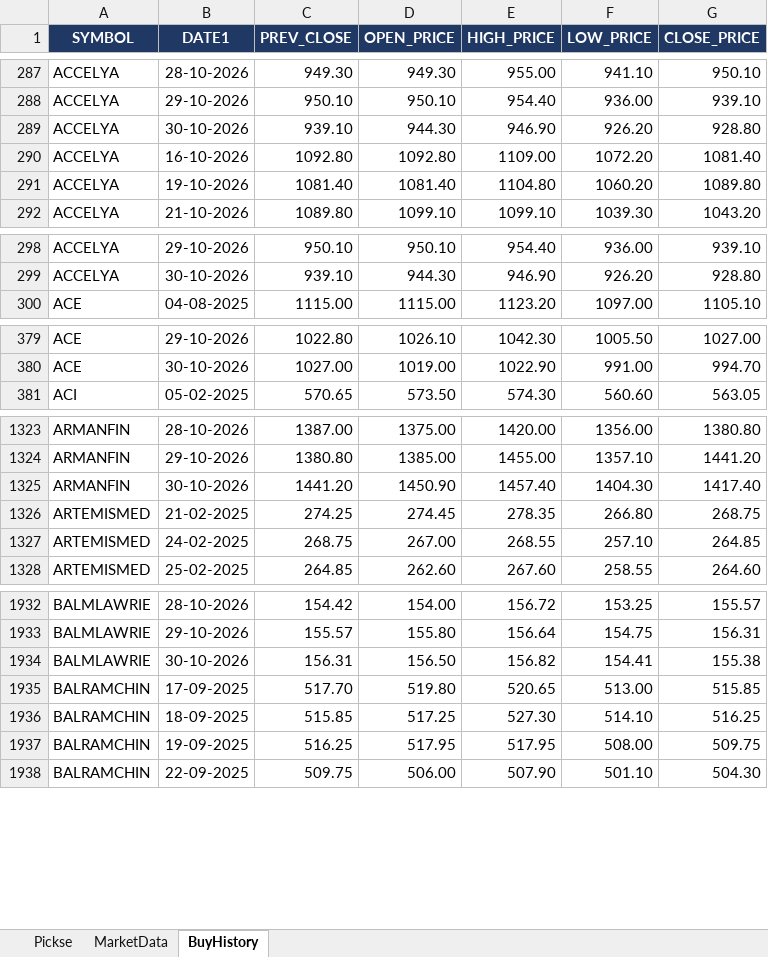
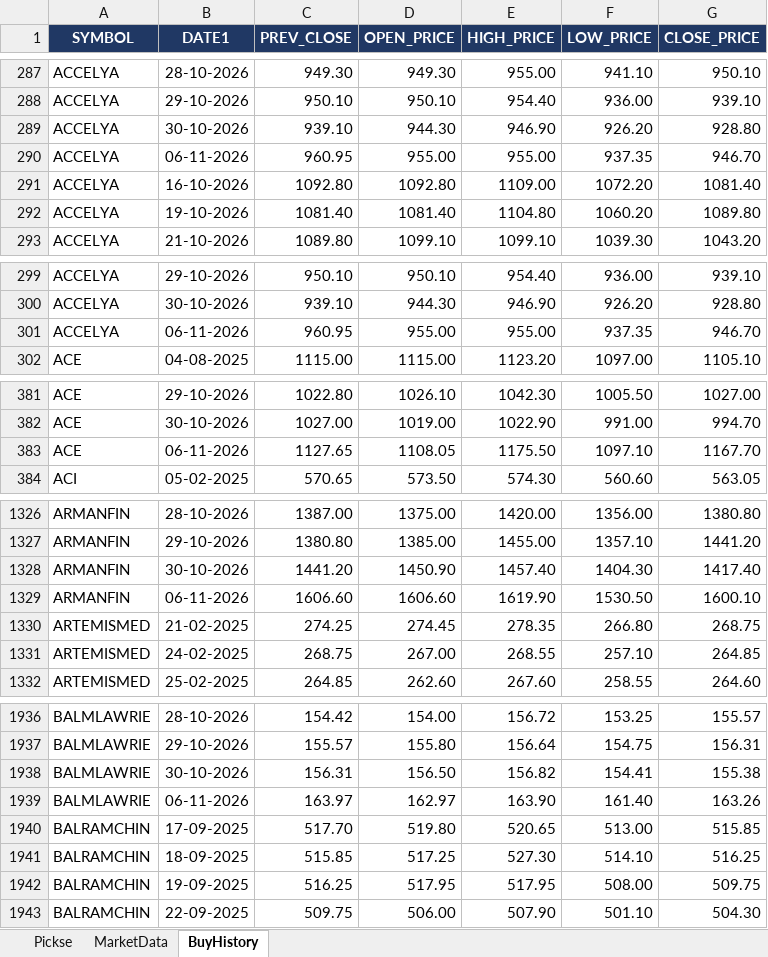
Before and after one commit to spurandhar0/nse-btst-dashboard, an Excel workbook: latest_quickrun.xlsx, sheet BuyHistory, drawn as a sheet; only a part is shown, gaps mark what is left out; values as stored, in another font and other column widths than the file's, no borders; the diff covers the shown part only; the diff names each change by its address in the sheet, - before the commit and + after, or states it on an @@ line.

```diff
--- a/latest_quickrun.xlsx (sheet BuyHistory)
+++ b/latest_quickrun.xlsx (sheet BuyHistory)
+row 290: ACCELYA | 06-11-2026 | 960.95 | 955.00 | 955.00 | 937.35 | 946.70
+row 301: ACCELYA | 06-11-2026 | 960.95 | 955.00 | 955.00 | 937.35 | 946.70
+row 383: ACE | 06-11-2026 | 1127.65 | 1108.05 | 1175.50 | 1097.10 | 1167.70
+row 1329: ARMANFIN | 06-11-2026 | 1606.60 | 1606.60 | 1619.90 | 1530.50 | 1600.10
+row 1939: BALMLAWRIE | 06-11-2026 | 163.97 | 162.97 | 163.90 | 161.40 | 163.26
```
Also changed, not shown: 56 added rows and 63 removed rows elsewhere in this sheet, sheet Pickse, sheet MarketData, 2 other files.
